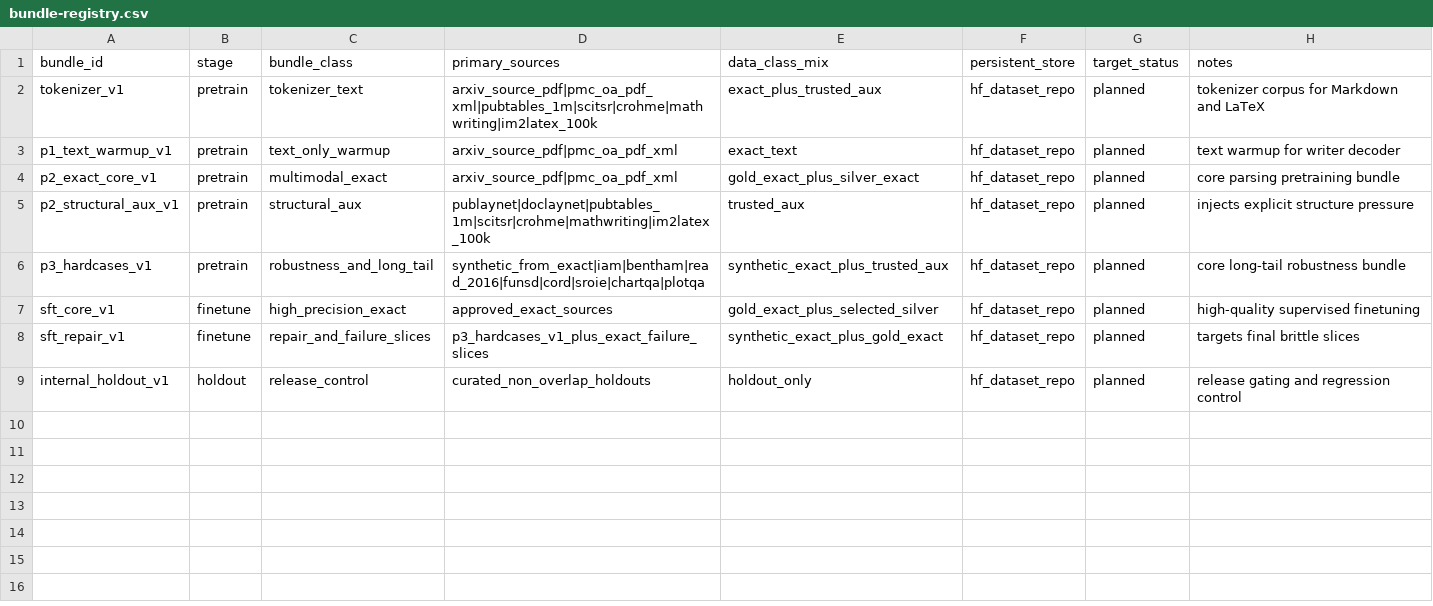
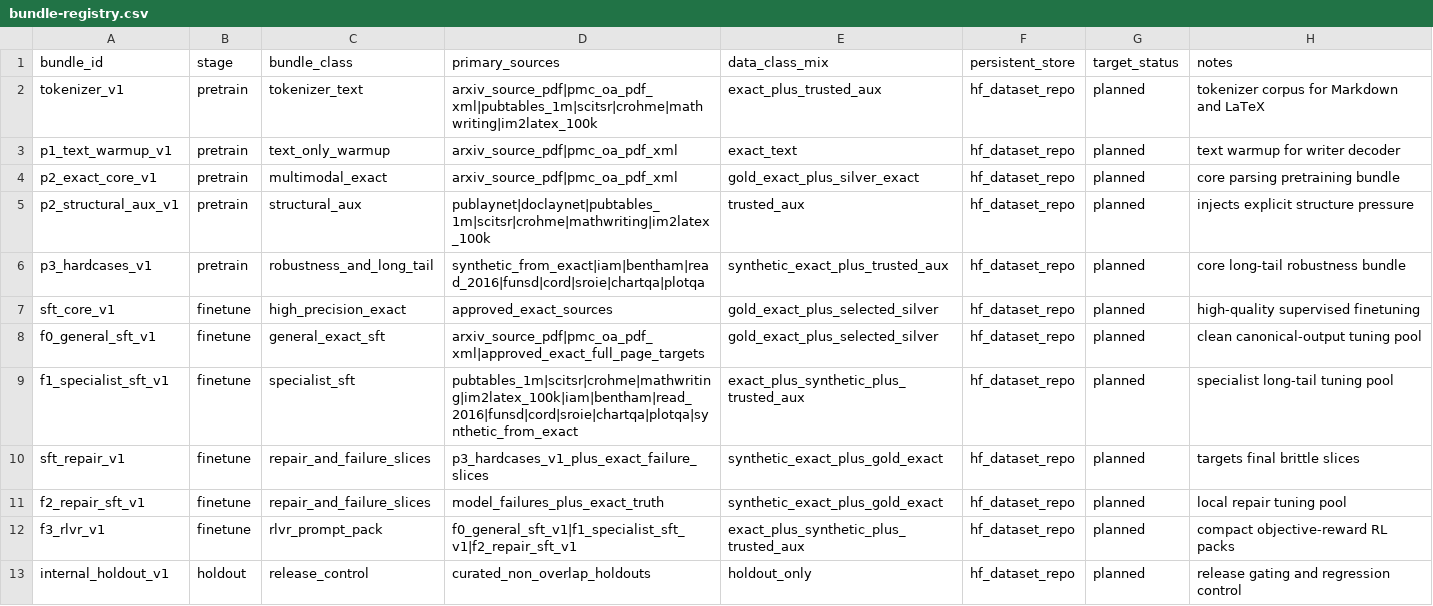
Before and after one commit to beltromatti/leopardi-ocr, a CSV file: data_pipeline/registry/bundle-registry.csv, drawn as a sheet.

Commit message:
Implement finetune stack and finetune-aware data pipeline

```diff
--- a/data_pipeline/registry/bundle-registry.csv
+++ b/data_pipeline/registry/bundle-registry.csv
@@ -7,3 +7,7 @@ p3_hardcases_v1,pretrain,robustness_and_long_tail,synthetic_from_exact|iam|benth
 sft_core_v1,finetune,high_precision_exact,approved_exact_sources,gold_exact_plus_selected_silver,hf_dataset_repo,planned,high-quality supervised finetuning
+f0_general_sft_v1,finetune,general_exact_sft,arxiv_source_pdf|pmc_oa_pdf_xml|approved_exact_full_page_targets,gold_exact_plus_selected_silver,hf_dataset_repo,planned,clean canonical-output tuning pool
+f1_specialist_sft_v1,finetune,specialist_sft,pubtables_1m|scitsr|crohme|mathwriting|im2latex_100k|iam|bentham|read_2016|funsd|cord|sroie|chartqa|plotqa|synthetic_from_exact,exact_plus_synthetic_plus_trusted_aux,hf_dataset_repo,planned,specialist long-tail tuning pool
 sft_repair_v1,finetune,repair_and_failure_slices,p3_hardcases_v1_plus_exact_failure_slices,synthetic_exact_plus_gold_exact,hf_dataset_repo,planned,targets final brittle slices
+f2_repair_sft_v1,finetune,repair_and_failure_slices,model_failures_plus_exact_truth,synthetic_exact_plus_gold_exact,hf_dataset_repo,planned,local repair tuning pool
+f3_rlvr_v1,finetune,rlvr_prompt_pack,f0_general_sft_v1|f1_specialist_sft_v1|f2_repair_sft_v1,exact_plus_synthetic_plus_trusted_aux,hf_dataset_repo,planned,compact objective-reward RL packs
 internal_holdout_v1,holdout,release_control,curated_non_overlap_holdouts,holdout_only,hf_dataset_repo,planned,release gating and regression control
```
Also changed, not shown: 37 other files.
